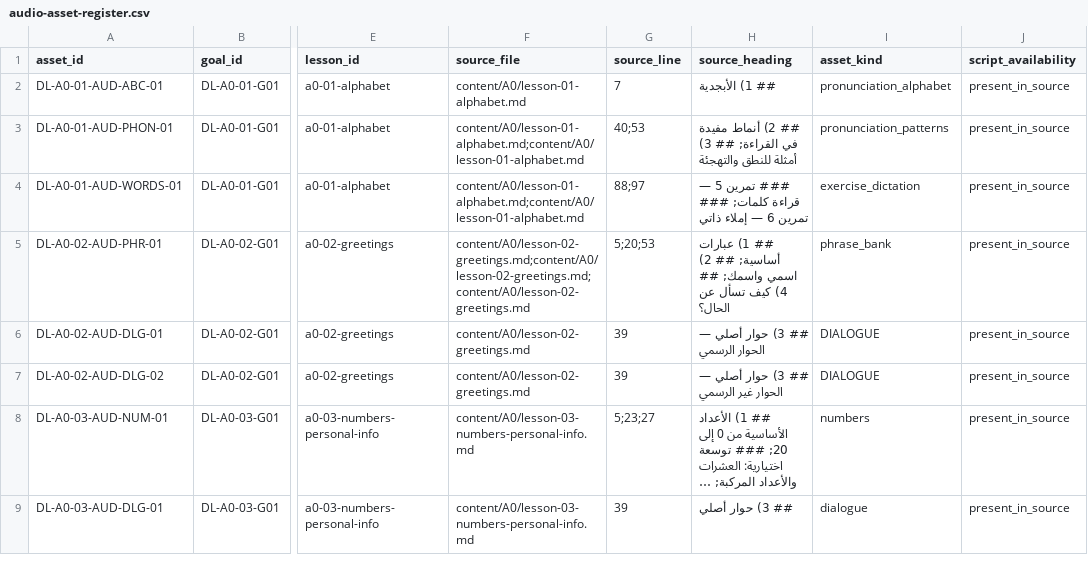
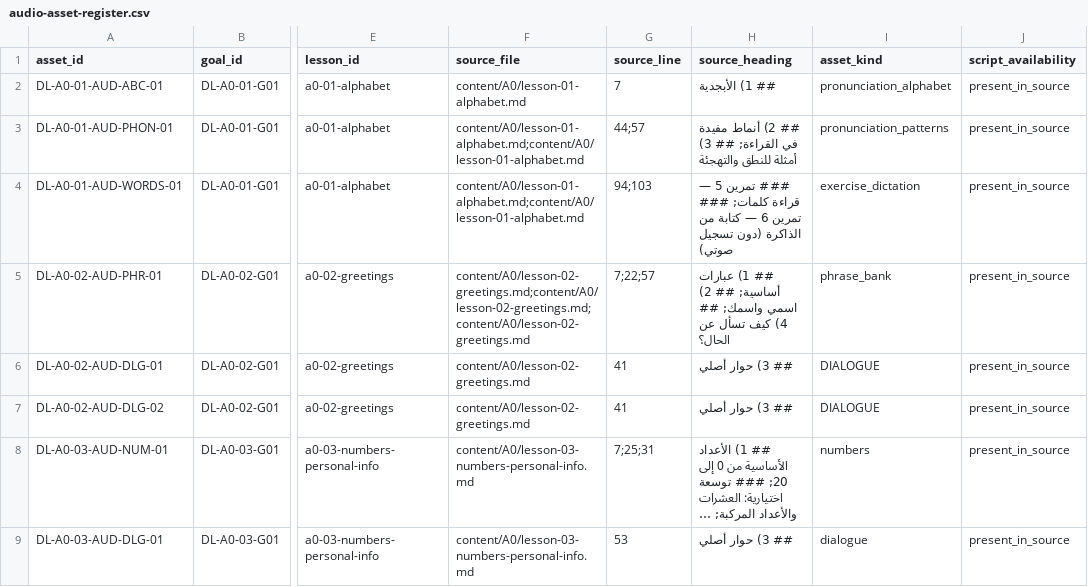
Before and after one commit to naderba69/deutschlern, a CSV file: data/audio-asset-register.csv, drawn as a sheet; only a part is shown, gaps mark what is left out; long unchanged cells end in …; the diff covers the shown part only; the diff names each change by its address in the sheet, - before the commit and + after, or states it on an @@ line.

Commit message:
Sync task/audio catalogs, add RTL dir=auto & a11y audit for 53/53 lessons (CR56)
Co-authored-by: arena-agent <297053741+arena-agent@users.noreply.github.com>

```diff
--- a/data/audio-asset-register.csv
+++ b/data/audio-asset-register.csv
-G3 (source_line): 40;53
+G3 (source_line): 44;57
-G4 (source_line): 88;97
+G4 (source_line): 94;103
-H4 (source_heading): …6 — إملاء ذاتي
+H4 (source_heading): …6 — كتابة من الذاكرة (دون تسجيل صوتي)
-G5 (source_line): 5;20;53
+G5 (source_line): 7;22;57
-G6:G7 (source_line): 39
+G6:G7 (source_line): 41
-H6 (source_heading): ## 3) حوار أصلي — الحوار الرسمي
+H6 (source_heading): ## 3) حوار أصلي
-H7 (source_heading): ## 3) حوار أصلي — الحوار غير الرسمي
+H7 (source_heading): ## 3) حوار أصلي
-G8 (source_line): 5;23;27
+G8 (source_line): 7;25;31
-G9 (source_line): 39
+G9 (source_line): 53
```
Also changed, not shown: 33 edited cells elsewhere in this file, data/production-task-catalog.csv, 17 other files.
